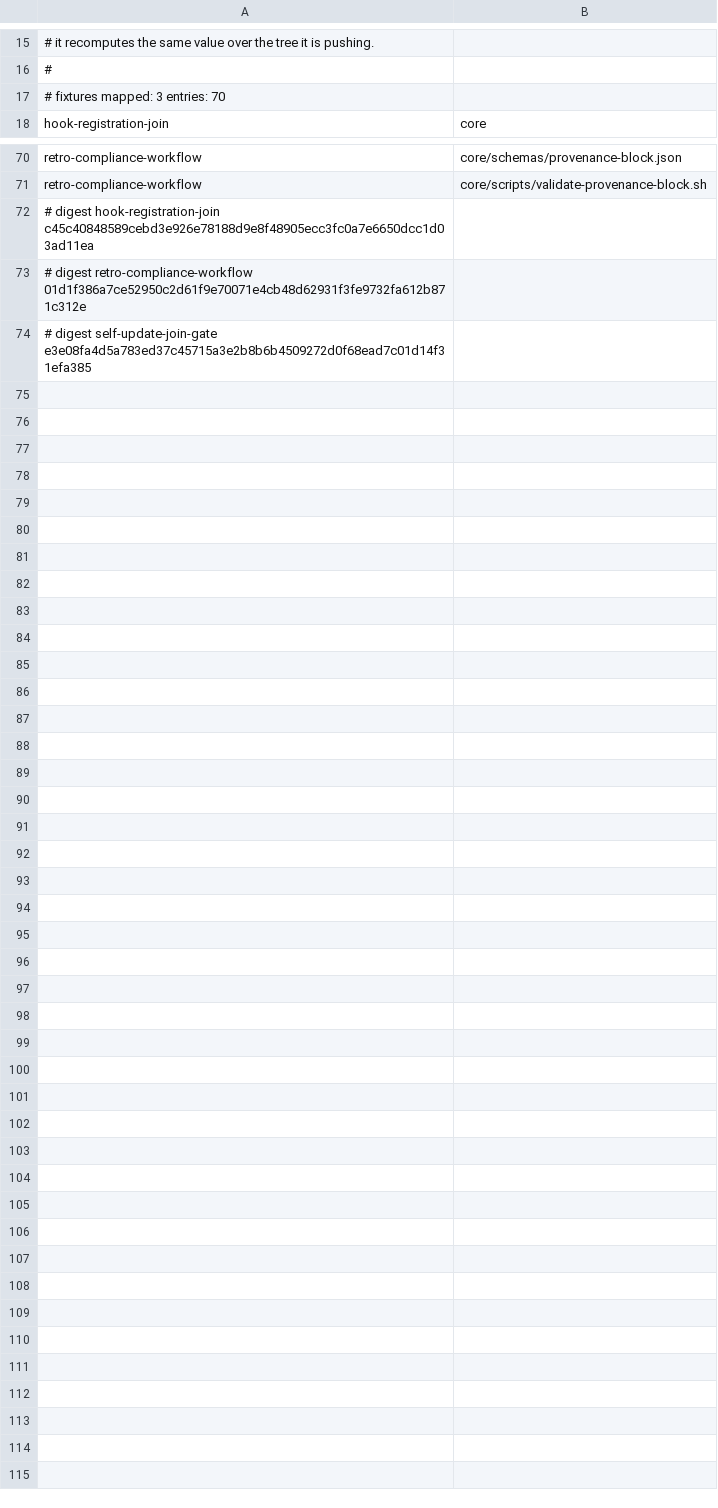
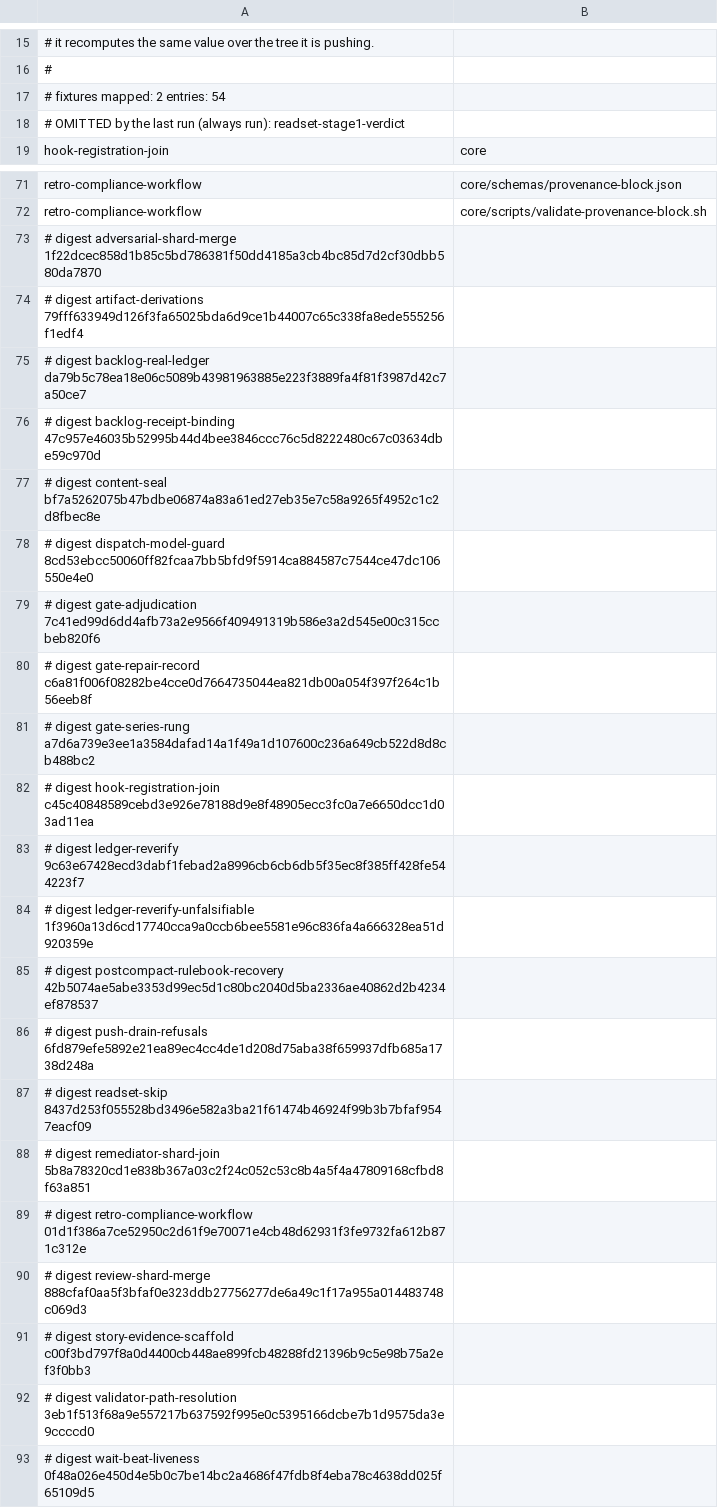
Before and after one commit to euron8/ai-dlc, a TSV file: .ai-dlc-fixture-readsets.tsv, drawn as a sheet; only a part is shown, gaps mark what is left out.

```diff
--- a/.ai-dlc-fixture-readsets.tsv
+++ b/.ai-dlc-fixture-readsets.tsv
@@ -16,3 +16,4 @@
 #
-# fixtures mapped: 3    entries: 70
+# fixtures mapped: 2    entries: 54
+# OMITTED by the last run (always run): readset-stage1-verdict
 hook-registration-join	core
@@ -71,4 +72,22 @@ retro-compliance-workflow	core/schemas/provenance-block.json
 retro-compliance-workflow	core/scripts/validate-provenance-block.sh
+# digest adversarial-shard-merge 1f22dcec858d1b85c5bd786381f50dd4185a3cb4bc85d7d2cf30dbb580da7870
+# digest artifact-derivations 79fff633949d126f3fa65025bda6d9ce1b44007c65c338fa8ede555256f1edf4
+# digest backlog-real-ledger da79b5c78ea18e06c5089b43981963885e223f3889fa4f81f3987d42c7a50ce7
+# digest backlog-receipt-binding 47c957e46035b52995b44d4bee3846ccc76c5d8222480c67c03634dbe59c970d
+# digest content-seal bf7a5262075b47bdbe06874a83a61ed27eb35e7c58a9265f4952c1c2d8fbec8e
+# digest dispatch-model-guard 8cd53ebcc50060ff82fcaa7bb5bfd9f5914ca884587c7544ce47dc106550e4e0
+# digest gate-adjudication 7c41ed99d6dd4afb73a2e9566f409491319b586e3a2d545e00c315ccbeb820f6
+# digest gate-repair-record c6a81f006f08282be4cce0d7664735044ea821db00a054f397f264c1b56eeb8f
+# digest gate-series-rung a7d6a739e3ee1a3584dafad14a1f49a1d107600c236a649cb522d8d8cb488bc2
 # digest hook-registration-join c45c40848589cebd3e926e78188d9e8f48905ecc3fc0a7e6650dcc1d03ad11ea
+# digest ledger-reverify 9c63e67428ecd3dabf1febad2a8996cb6cb6db5f35ec8f385ff428fe544223f7
+# digest ledger-reverify-unfalsifiable 1f3960a13d6cd17740cca9a0ccb6bee5581e96c836fa4a666328ea51d920359e
+# digest postcompact-rulebook-recovery 42b5074ae5abe3353d99ec5d1c80bc2040d5ba2336ae40862d2b4234ef878537
+# digest push-drain-refusals 6fd879efe5892e21ea89ec4cc4de1d208d75aba38f659937dfb685a1738d248a
+# digest readset-skip 8437d253f055528bd3496e582a3ba21f61474b46924f99b3b7bfaf9547eacf09
+# digest remediator-shard-join 5b8a78320cd1e838b367a03c2f24c052c53c8b4a5f4a47809168cfbd8f63a851
 # digest retro-compliance-workflow 01d1f386a7ce52950c2d61f9e70071e4cb48d62931f3fe9732fa612b871c312e
-# digest self-update-join-gate e3e08fa4d5a783ed37c45715a3e2b8b6b4509272d0f68ead7c01d14f31efa385
+# digest review-shard-merge 888cfaf0aa5f3bfaf0e323ddb27756277de6a49c1f17a955a014483748c069d3
+# digest story-evidence-scaffold c00f3bd797f8a0d4400cb448ae899fcb48288fd21396b9c5e98b75a2ef3f0bb3
+# digest validator-path-resolution 3eb1f513f68a9e557217b637592f995e0c5395166dcbe7b1d9575da3e9ccccd0
+# digest wait-beat-liveness 0f48a026e450d4e5b0c7be14bc2a4686f47fdb8f4eba78c4638dd025f65109d5
```
